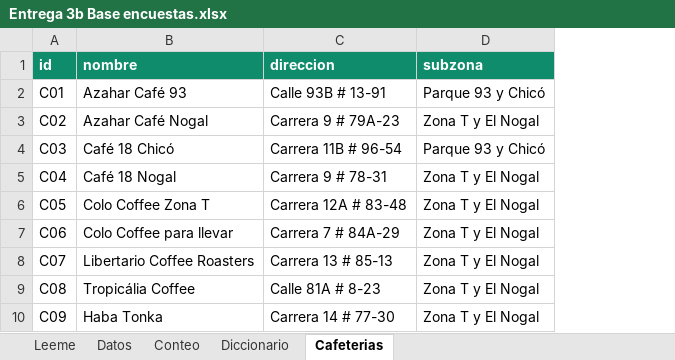
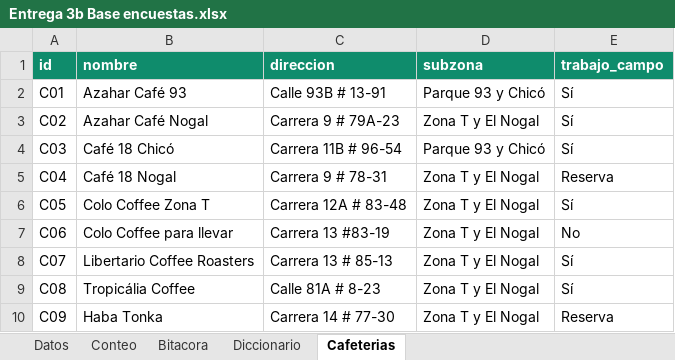
Before and after one commit to manuu-28/Proyecto-Final-Haciendo-Economia, an Excel workbook: Documentación/Entrega 3b Base encuestas.xlsx, sheet Cafeterias, drawn as a sheet; values as stored, in another font and other column widths than the file's, no borders; the diff names each change by its address in the sheet, - before the commit and + after, or states it on an @@ line.

```diff
--- a/Documentación/Entrega 3b Base encuestas.xlsx (sheet Cafeterias)
+++ b/Documentación/Entrega 3b Base encuestas.xlsx (sheet Cafeterias)
-sheet tab: Leeme
+sheet tab: Bitacora
+column E (trabajo_campo), rows 2-10: Sí | Sí | Sí | Reserva | Sí | No | Sí | Sí | Reserva
-C7 (direccion): Carrera 7 # 84A-29
+C7 (direccion): Carrera 13 #83-19
```
Also changed, not shown: sheet Diccionario, sheet Datos, sheet Conteo, formulas that keep their value.
